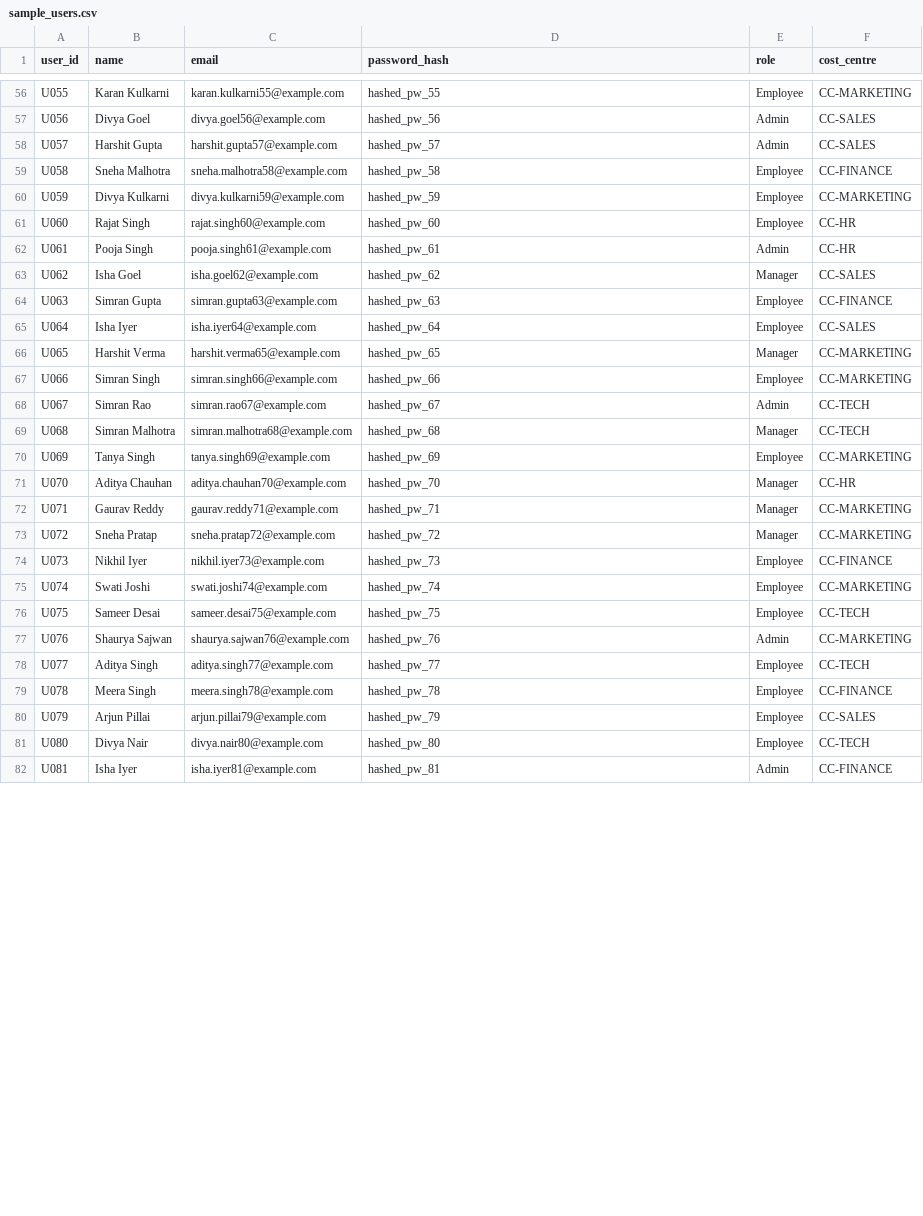
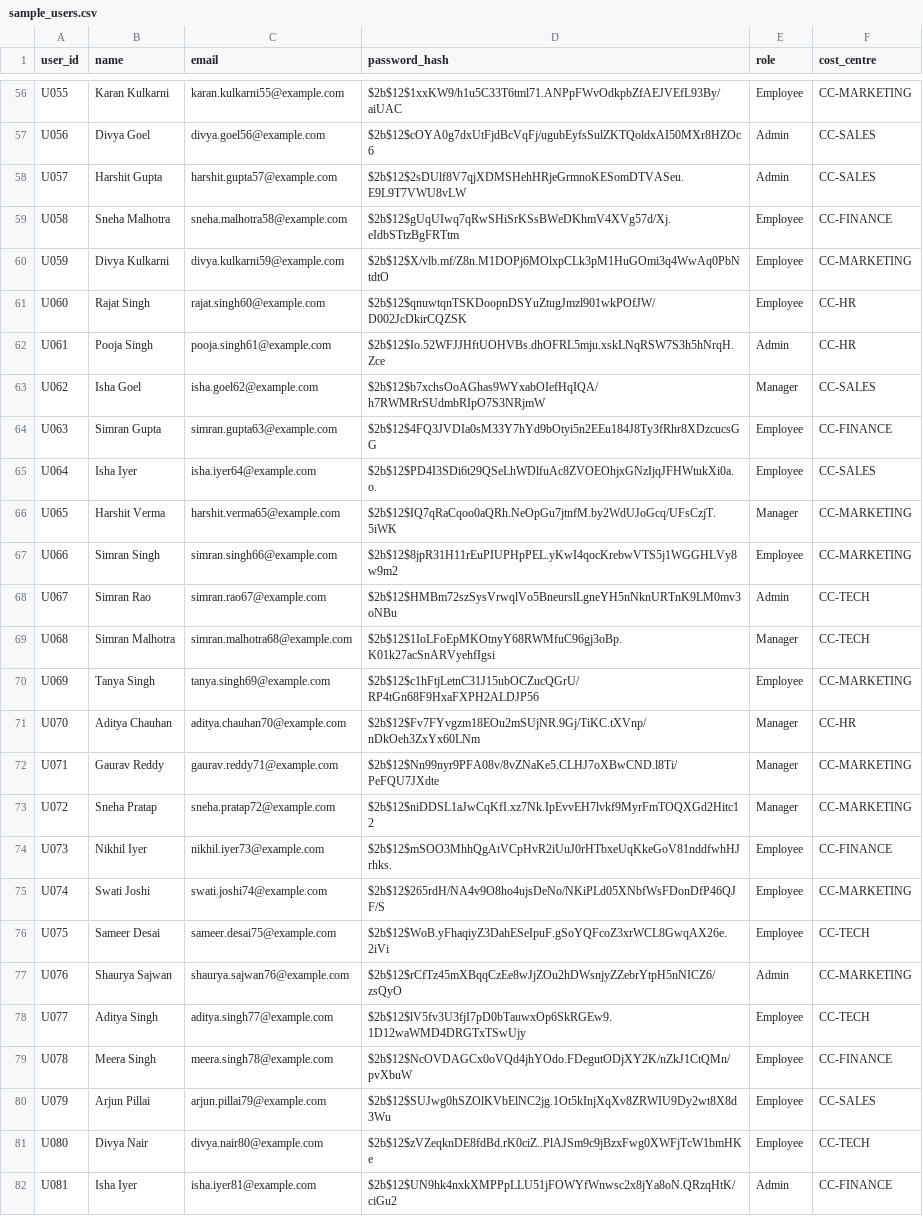
Before and after one commit to coder6e43/L.E.D.G.E.R, a CSV file: data/sample_users.csv, drawn as a sheet; only a part is shown, gaps mark what is left out; the diff covers the shown part only; the diff names each change by its address in the sheet, - before the commit and + after, or states it on an @@ line.

Commit message:
Replace placeholder password hashes with real bcrypt hashes

```diff
--- a/data/sample_users.csv
+++ b/data/sample_users.csv
-D56 (password_hash): hashed_pw_55
+D56 (password_hash): $2b$12$1xxKW9/h1u5C33T6tml71.ANPpFWvOdkpbZfAEJVEfL93By/aiUAC
-D57 (password_hash): hashed_pw_56
+D57 (password_hash): $2b$12$cOYA0g7dxUtFjdBcVqFj/ugubEyfsSulZKTQoldxAI50MXr8HZOc6
-D58 (password_hash): hashed_pw_57
+D58 (password_hash): $2b$12$2sDUlf8V7qjXDMSHehHRjeGrmnoKESomDTVASeu.E9L9T7VWU8vLW
-D59 (password_hash): hashed_pw_58
+D59 (password_hash): $2b$12$gUqUIwq7qRwSHiSrKSsBWeDKhmV4XVg57d/Xj.eIdbSTtzBgFRTtm
-D60 (password_hash): hashed_pw_59
+D60 (password_hash): $2b$12$X/vlb.mf/Z8n.M1DOPj6MOlxpCLk3pM1HuGOmi3q4WwAq0PbNtdtO
-D61 (password_hash): hashed_pw_60
+D61 (password_hash): $2b$12$qnuwtqnTSKDoopnDSYuZtugJmzl901wkPOfJW/D002JcDkirCQZSK
-D62 (password_hash): hashed_pw_61
+D62 (password_hash): $2b$12$Io.52WFJJHftUOHVBs.dhOFRL5mju.xskLNqRSW7S3h5hNrqH.Zce
-D63 (password_hash): hashed_pw_62
+D63 (password_hash): $2b$12$b7xchsOoAGhas9WYxabOIefHqIQA/h7RWMRrSUdmbRIpO7S3NRjmW
-D64 (password_hash): hashed_pw_63
+D64 (password_hash): $2b$12$4FQ3JVDIa0sM33Y7hYd9bOtyi5n2EEu184J8Ty3fRhr8XDzcucsGG
-D65 (password_hash): hashed_pw_64
+D65 (password_hash): $2b$12$PD4I3SDi6t29QSeLhWDlfuAc8ZVOEOhjxGNzIjqJFHWtukXi0a.o.
-D66 (password_hash): hashed_pw_65
+D66 (password_hash): $2b$12$IQ7qRaCqoo0aQRh.NeOpGu7jtnfM.by2WdUJoGcq/UFsCzjT.5iWK
-D67 (password_hash): hashed_pw_66
+D67 (password_hash): $2b$12$8jpR31H11rEuPIUPHpPEL.yKwI4qocKrebwVTS5j1WGGHLVy8w9m2
-D68 (password_hash): hashed_pw_67
+D68 (password_hash): $2b$12$HMBm72szSysVrwqlVo5BneurslLgneYH5nNknURTnK9LM0mv3oNBu
-D69 (password_hash): hashed_pw_68
+D69 (password_hash): $2b$12$1IoLFoEpMKOtnyY68RWMfuC96gj3oBp.K01k27acSnARVyehfIgsi
-D70 (password_hash): hashed_pw_69
+D70 (password_hash): $2b$12$c1hFtjLetnC31J15ubOCZucQGrU/RP4tGn68F9HxaFXPH2ALDJP56
-D71 (password_hash): hashed_pw_70
+D71 (password_hash): $2b$12$Fv7FYvgzm18EOu2mSUjNR.9Gj/TiKC.tXVnp/nDkOeh3ZxYx60LNm
-D72 (password_hash): hashed_pw_71
+D72 (password_hash): $2b$12$Nn99nyr9PFA08v/8vZNaKe5.CLHJ7oXBwCND.l8Ti/PeFQU7JXdte
-D73 (password_hash): hashed_pw_72
+D73 (password_hash): $2b$12$niDDSL1aJwCqKfI.xz7Nk.IpEvvEH7lvkf9MyrFmTOQXGd2Hitc12
-D74 (password_hash): hashed_pw_73
+D74 (password_hash): $2b$12$mSOO3MhhQgAtVCpHvR2iUuJ0rHTbxeUqKkeGoV81nddfwhHJrhks.
-D75 (password_hash): hashed_pw_74
+D75 (password_hash): $2b$12$265rdH/NA4v9O8ho4ujsDeNo/NKiPLd05XNbfWsFDonDfP46QJF/S
-D76 (password_hash): hashed_pw_75
+D76 (password_hash): $2b$12$WoB.yFhaqiyZ3DahESeIpuF.gSoYQFcoZ3xrWCL8GwqAX26e.2iVi
-D77 (password_hash): hashed_pw_76
+D77 (password_hash): $2b$12$rCfTz45mXBqqCzEe8wJjZOu2hDWsnjyZZebrYtpH5nNICZ6/zsQyO
-D78 (password_hash): hashed_pw_77
+D78 (password_hash): $2b$12$lV5fv3U3fjI7pD0bTauwxOp6SkRGEw9.1D12waWMD4DRGTxTSwUjy
-D79 (password_hash): hashed_pw_78
+D79 (password_hash): $2b$12$NcOVDAGCx0oVQd4jhYOdo.FDegutODjXY2K/nZkJ1CtQMn/pvXbuW
-D80 (password_hash): hashed_pw_79
+D80 (password_hash): $2b$12$SUJwg0hSZOlKVbElNC2jg.1Ot5kInjXqXv8ZRWIU9Dy2wt8X8d3Wu
-D81 (password_hash): hashed_pw_80
+D81 (password_hash): $2b$12$zVZeqknDE8fdBd.rK0ciZ..PlAJSm9c9jBzxFwg0XWFjTcW1bmHKe
-D82 (password_hash): hashed_pw_81
+D82 (password_hash): $2b$12$UN9hk4nxkXMPPpLLU51jFOWYfWnwsc2x8jYa8oN.QRzqHtK/ciGu2
```
Also changed, not shown: 83 edited cells elsewhere in this file.
